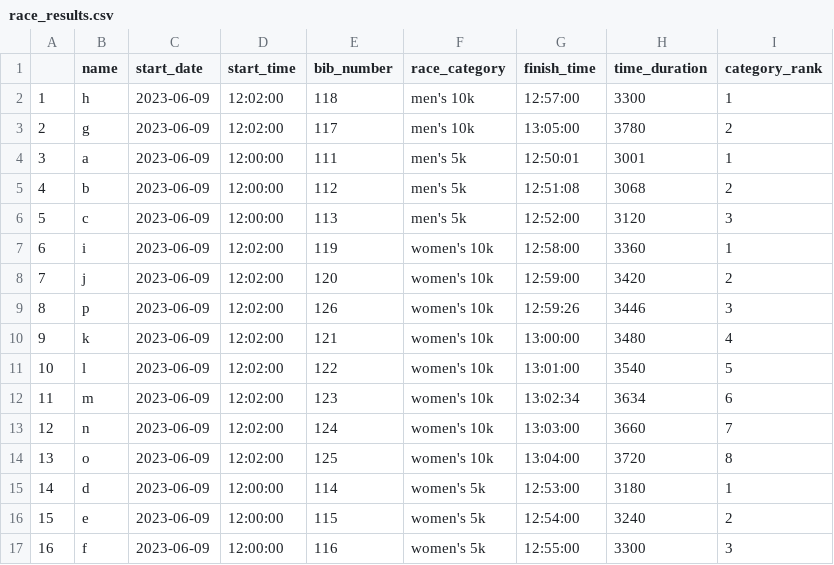
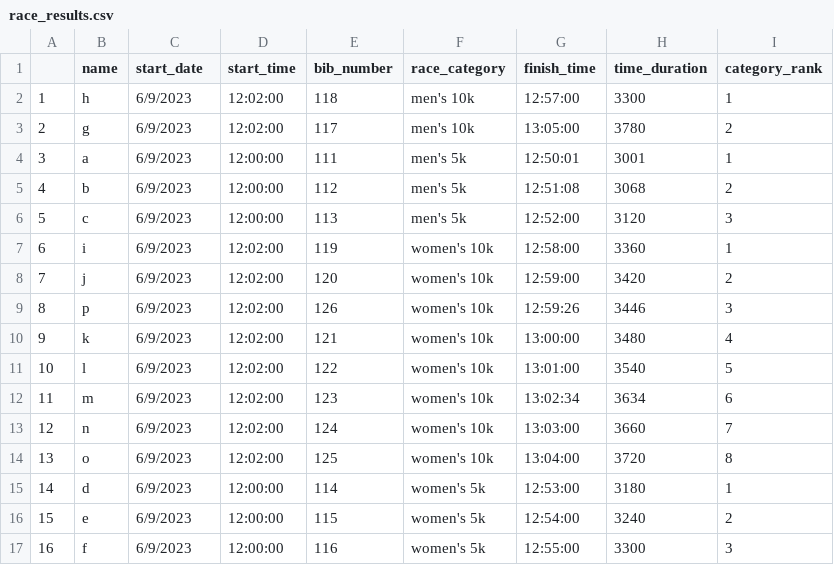
Before and after one commit to Kenai-Watershed-Forum/race_timing_app, a CSV file: race_data/race_results.csv, drawn as a sheet; the diff names each change by its address in the sheet, - before the commit and + after, or states it on an @@ line.

```diff
--- a/race_data/race_results.csv
+++ b/race_data/race_results.csv
-C2:C17 (start_date): 2023-06-09
+C2:C17 (start_date): 6/9/2023
```
Also changed, not shown: 3 other files.
